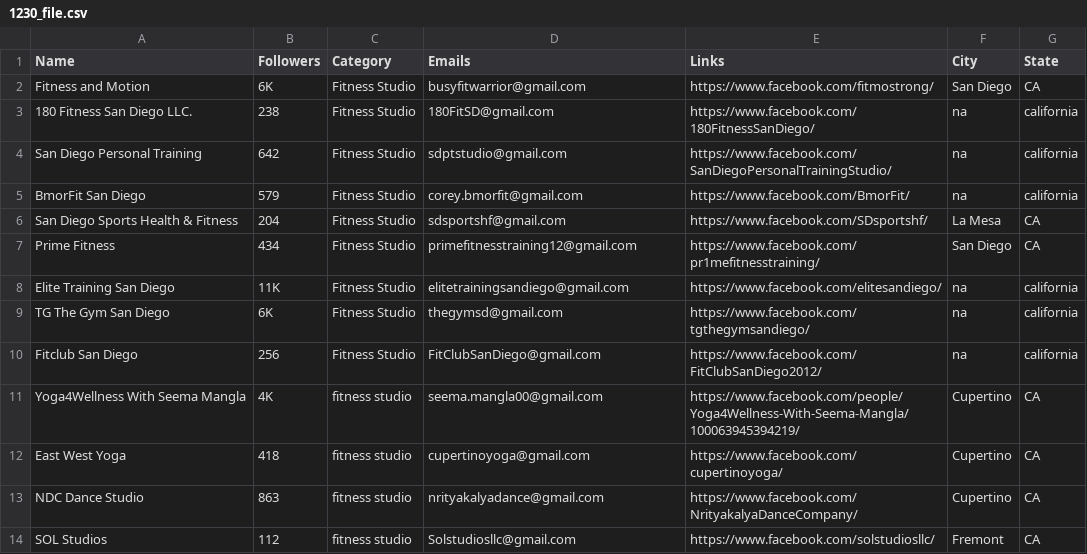
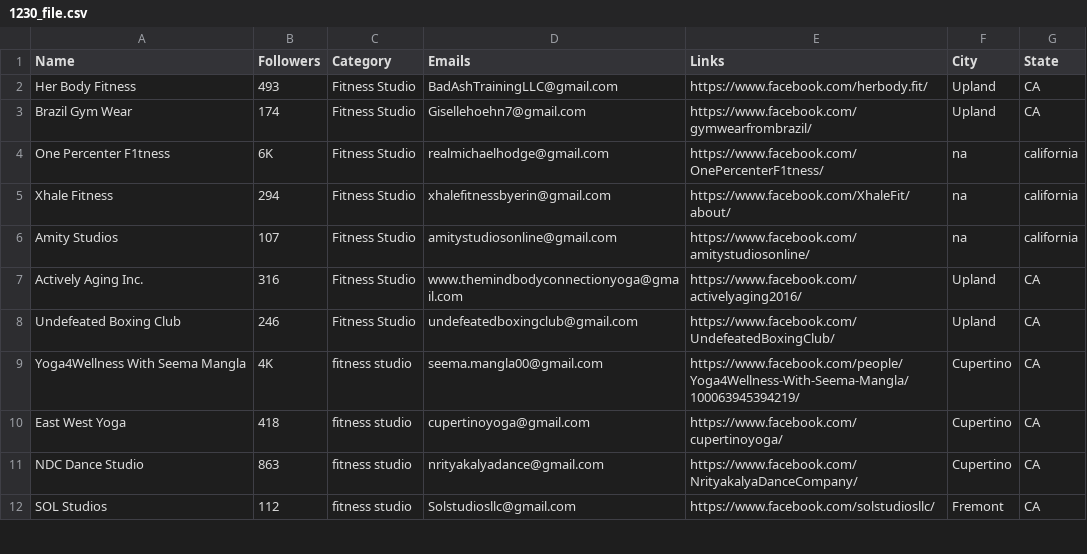
Before and after one commit to will-carrington/inconsistent_contacts, a CSV file: 1230_file.csv, drawn as a sheet; only a part is shown.

Commit message:
Update file via API

```diff
--- a/1230_file.csv
+++ b/1230_file.csv
@@ -1,11 +1,9 @@
 Name,Followers,Category,Emails,Links,City,State
-Fitness and Motion,6K,Fitness Studio,busyfitwarrior@gmail.com,https://www.facebook.com/fitmostrong/,San Diego,CA
-180 Fitness San Diego LLC.,238,Fitness Studio,180FitSD@gmail.com,https://www.facebook.com/180FitnessSanDiego/,na,california
-San Diego Personal Training,642,Fitness Studio,sdptstudio@gmail.com,https://www.facebook.com/SanDiegoPersonalTrainingStudio/,na,california
-BmorFit San Diego,579,Fitness Studio,corey.bmorfit@gmail.com,https://www.facebook.com/BmorFit/,na,california
-San Diego Sports Health & Fitness,204,Fitness Studio,sdsportshf@gmail.com,https://www.facebook.com/SDsportshf/,La Mesa,CA
-Prime Fitness,434,Fitness Studio,primefitnesstraining12@gmail.com,https://www.facebook.com/pr1mefitnesstraining/,San Diego,CA
-Elite Training San Diego,11K,Fitness Studio,elitetrainingsandiego@gmail.com,https://www.facebook.com/elitesandiego/,na,california
-TG The Gym San Diego,6K,Fitness Studio,thegymsd@gmail.com,https://www.facebook.com/tgthegymsandiego/,na,california
-Fitclub San Diego,256,Fitness Studio,FitClubSanDiego@gmail.com,https://www.facebook.com/FitClubSanDiego2012/,na,california
+Her Body Fitness,493,Fitness Studio,BadAshTrainingLLC@gmail.com,https://www.facebook.com/herbody.fit/,Upland,CA
+Brazil Gym Wear,174,Fitness Studio,Gisellehoehn7@gmail.com,https://www.facebook.com/gymwearfrombrazil/,Upland,CA
+One Percenter F1tness,6K,Fitness Studio,realmichaelhodge@gmail.com,https://www.facebook.com/OnePercenterF1tness/,na,california
+Xhale Fitness,294,Fitness Studio,xhalefitnessbyerin@gmail.com,https://www.facebook.com/XhaleFit/about/,na,california
+Amity Studios,107,Fitness Studio,amitystudiosonline@gmail.com,https://www.facebook.com/amitystudiosonline/,na,california
+Actively Aging Inc.,316,Fitness Studio,www.themindbodyconnectionyoga@gmail.com,https://www.facebook.com/activelyaging2016/,Upland,CA
+Undefeated Boxing Club,246,Fitness Studio,undefeatedboxingclub@gmail.com,https://www.facebook.com/UndefeatedBoxingClub/,Upland,CA
 Yoga4Wellness With Seema Mangla,4K,fitness studio,seema.mangla00@gmail.com,https://www.facebook.com/people/Yoga4Wellness-With-Seema-Mangla/100063945394219/,Cupertino,CA
```
